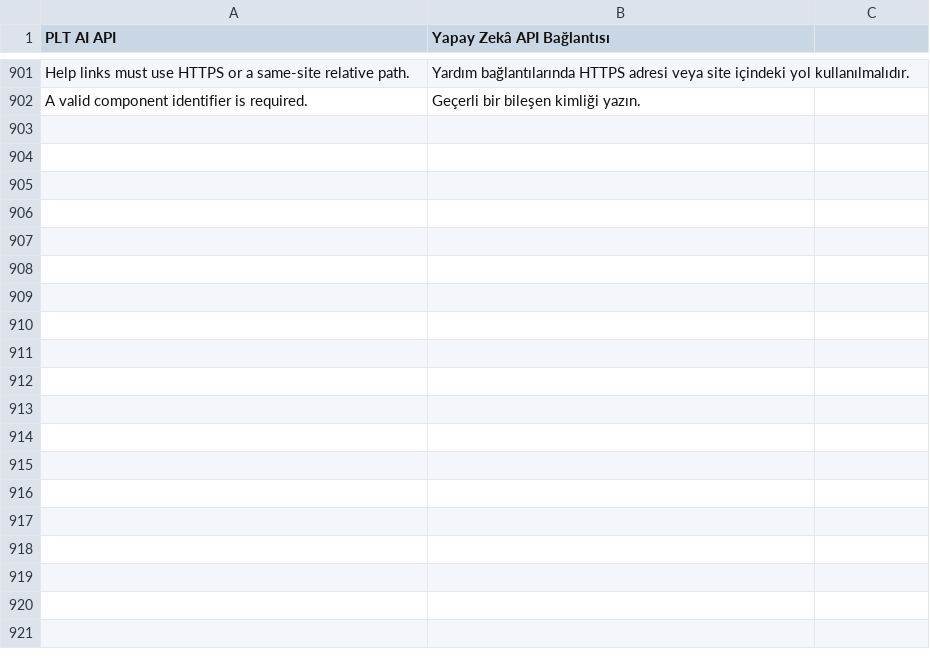
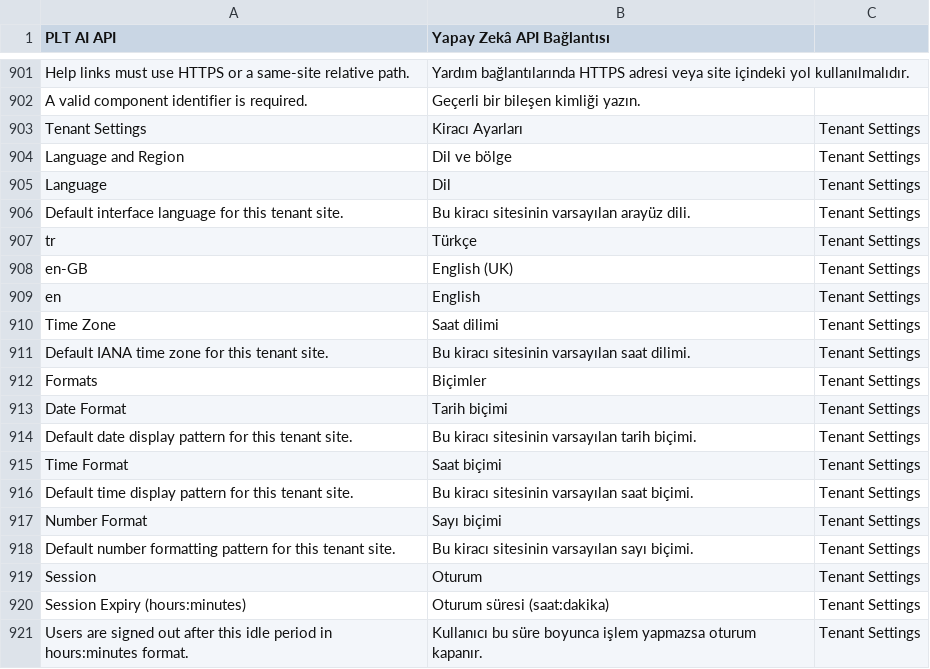
Before and after one commit to metafrappe/backend, a CSV file: apps/platform_core/platform_core/translations/tr.csv, drawn as a sheet; only a part is shown, gaps mark what is left out; the diff covers the shown part only.

Commit message:
G-97 parça 1: Tenant Settings ve Tenant Branding türleri (AJA-2551)

```diff
--- a/apps/platform_core/platform_core/translations/tr.csv
+++ b/apps/platform_core/platform_core/translations/tr.csv
@@ -1014 +1014,20 @@ Help links must use HTTPS or a same-site relative path.,Yardım bağlantıların
 A valid component identifier is required.,Geçerli bir bileşen kimliği yazın.,
+Tenant Settings,Kiracı Ayarları,Tenant Settings
+Language and Region,Dil ve bölge,Tenant Settings
+Language,Dil,Tenant Settings
+Default interface language for this tenant site.,Bu kiracı sitesinin varsayılan arayüz dili.,Tenant Settings
+tr,Türkçe,Tenant Settings
+en-GB,English (UK),Tenant Settings
+en,English,Tenant Settings
+Time Zone,Saat dilimi,Tenant Settings
+Default IANA time zone for this tenant site.,Bu kiracı sitesinin varsayılan saat dilimi.,Tenant Settings
+Formats,Biçimler,Tenant Settings
+Date Format,Tarih biçimi,Tenant Settings
+Default date display pattern for this tenant site.,Bu kiracı sitesinin varsayılan tarih biçimi.,Tenant Settings
+Time Format,Saat biçimi,Tenant Settings
+Default time display pattern for this tenant site.,Bu kiracı sitesinin varsayılan saat biçimi.,Tenant Settings
+Number Format,Sayı biçimi,Tenant Settings
+Default number formatting pattern for this tenant site.,Bu kiracı sitesinin varsayılan sayı biçimi.,Tenant Settings
+Session,Oturum,Tenant Settings
+Session Expiry (hours:minutes),Oturum süresi (saat:dakika),Tenant Settings
+Users are signed out after this idle period in hours:minutes format.,Kullanıcı bu süre boyunca işlem yapmazsa oturum kapanır.,Tenant Settings
```
Also changed, not shown: 24 added rows elsewhere in this file, 8 other files.
